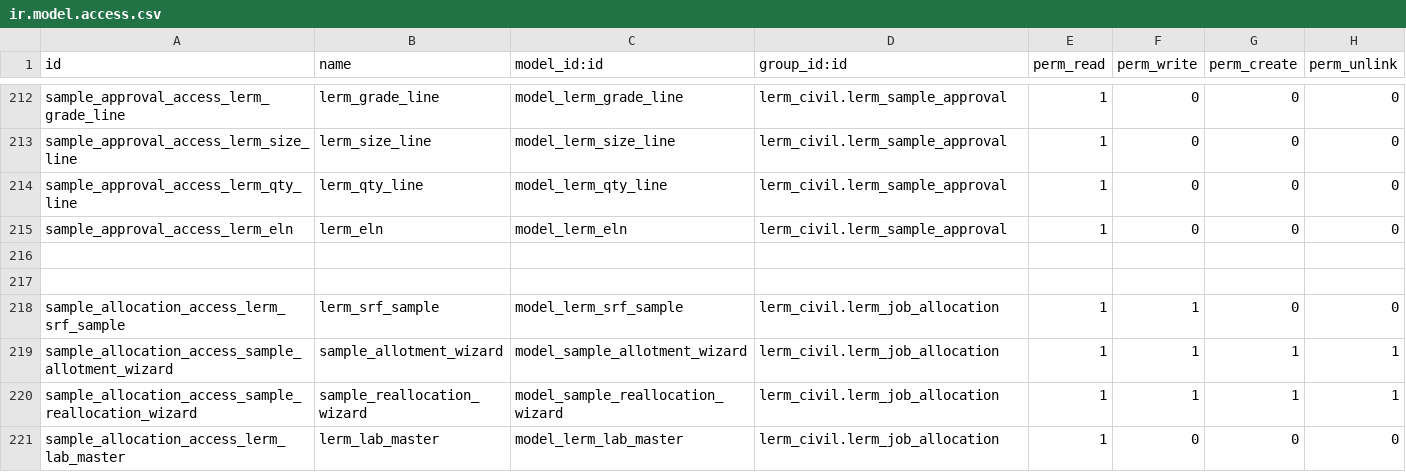
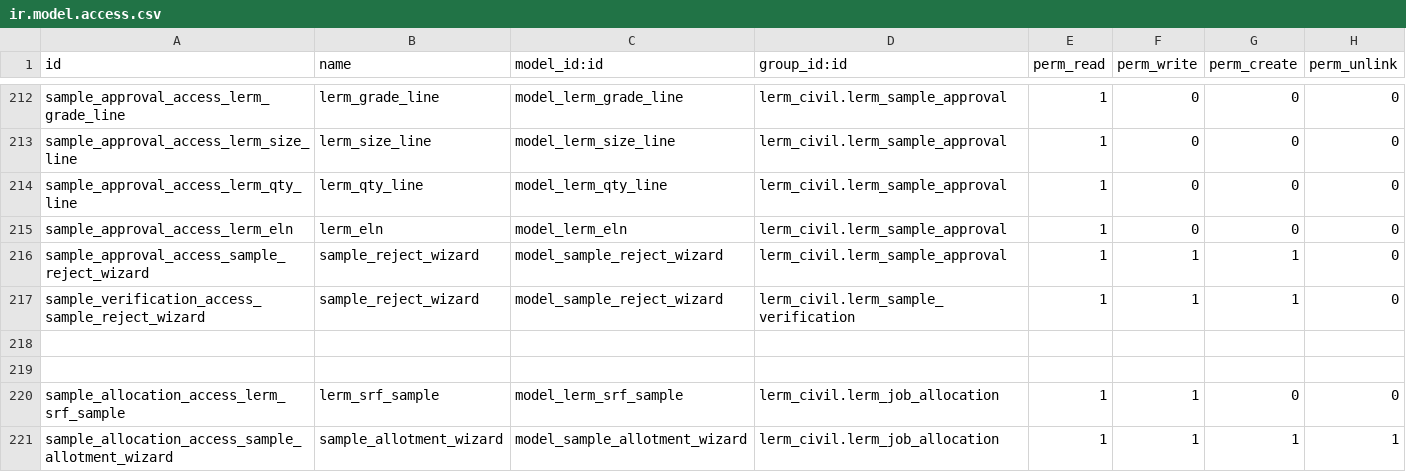
Before and after one commit to Usman-Shaikhnag/lerm_civil_products, a CSV file: lerm_civil/security/ir.model.access.csv, drawn as a sheet; only a part is shown, gaps mark what is left out; the shorter side is filled out with more unchanged rows; the diff names each change by its address in the sheet, - before the commit and + after, or states it on an @@ line.

```diff
--- a/lerm_civil/security/ir.model.access.csv
+++ b/lerm_civil/security/ir.model.access.csv
+row 216: sample_approval_access_sample_reject_wizard | sample_reject_wizard | model_sample_reject_wizard | lerm_civil.lerm_sample_approval | 1 | 1 | 1 | 0
+row 217: sample_verification_access_sample_reject_wizard | sample_reject_wizard | model_sample_reject_wizard | lerm_civil.lerm_sample_verification | 1 | 1 | 1 | 0
```
Also changed, not shown: 1 other file.
